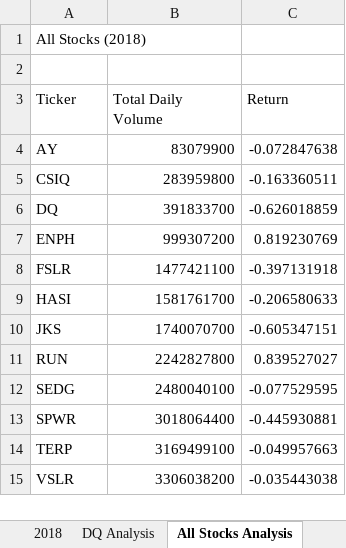
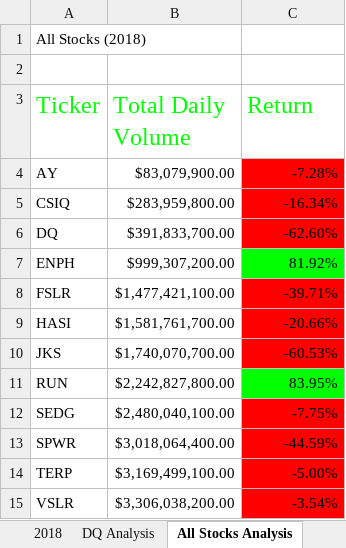
Before and after one commit to Jamesrx33/stock-analysis, an Excel workbook: green_stocks.xlsm, sheet All Stocks Analysis, drawn as a sheet; values as stored, in another font and other column widths than the file's, no borders; the diff names each change by its address in the sheet, - before the commit and + after, or states it on an @@ line.

```diff
--- a/green_stocks.xlsm (sheet All Stocks Analysis)
+++ b/green_stocks.xlsm (sheet All Stocks Analysis)
-A3:C3 text colour: black
+A3:C3 text colour: #00FF00, text size: larger
-B4 (Total Daily Volume): 83079900
+B4 (Total Daily Volume): $83,079,900.00
-C4 (Return): -0.072847638
+C4 (Return): -7.28%
-C4:C6 fill: none
+C4:C6 fill: #FF0000
-B5 (Total Daily Volume): 283959800
+B5 (Total Daily Volume): $283,959,800.00
-C5 (Return): -0.163360511
+C5 (Return): -16.34%
-B6 (Total Daily Volume): 391833700
+B6 (Total Daily Volume): $391,833,700.00
-C6 (Return): -0.626018859
+C6 (Return): -62.60%
-B7 (Total Daily Volume): 999307200
+B7 (Total Daily Volume): $999,307,200.00
-C7 (Return): 0.819230769
+C7 (Return): 81.92%
-C7 fill: none
+C7 fill: #00FF00
-B8 (Total Daily Volume): 1477421100
+B8 (Total Daily Volume): $1,477,421,100.00
-C8 (Return): -0.397131918
+C8 (Return): -39.71%
-C8:C10 fill: none
+C8:C10 fill: #FF0000
-B9 (Total Daily Volume): 1581761700
+B9 (Total Daily Volume): $1,581,761,700.00
-C9 (Return): -0.206580633
+C9 (Return): -20.66%
-B10 (Total Daily Volume): 1740070700
+B10 (Total Daily Volume): $1,740,070,700.00
-C10 (Return): -0.605347151
+C10 (Return): -60.53%
-B11 (Total Daily Volume): 2242827800
+B11 (Total Daily Volume): $2,242,827,800.00
-C11 (Return): 0.839527027
+C11 (Return): 83.95%
-C11 fill: none
+C11 fill: #00FF00
-B12 (Total Daily Volume): 2480040100
+B12 (Total Daily Volume): $2,480,040,100.00
-C12 (Return): -0.077529595
+C12 (Return): -7.75%
-C12:C15 fill: none
+C12:C15 fill: #FF0000
-B13 (Total Daily Volume): 3018064400
+B13 (Total Daily Volume): $3,018,064,400.00
-C13 (Return): -0.445930881
+C13 (Return): -44.59%
-B14 (Total Daily Volume): 3169499100
+B14 (Total Daily Volume): $3,169,499,100.00
-C14 (Return): -0.049957663
+C14 (Return): -5.00%
-B15 (Total Daily Volume): 3306038200
+B15 (Total Daily Volume): $3,306,038,200.00
-C15 (Return): -0.035443038
+C15 (Return): -3.54%
```
Also changed, not shown: 1 other file.
